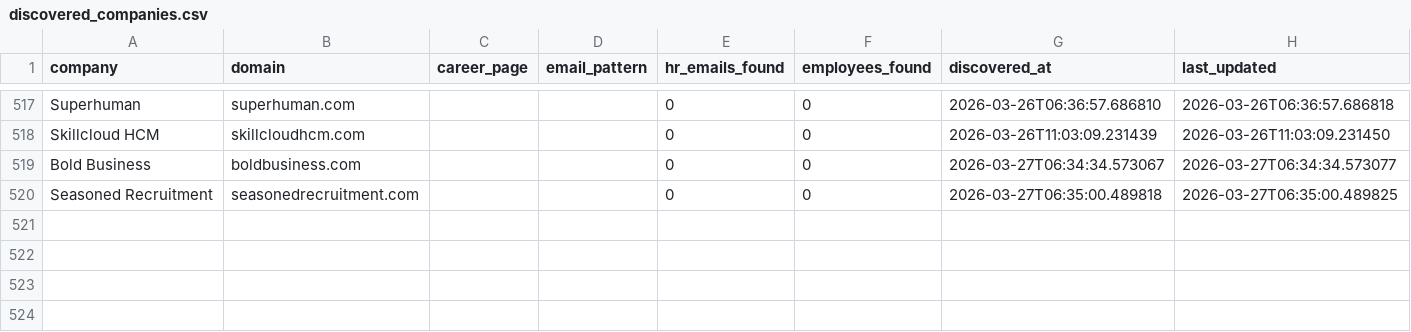
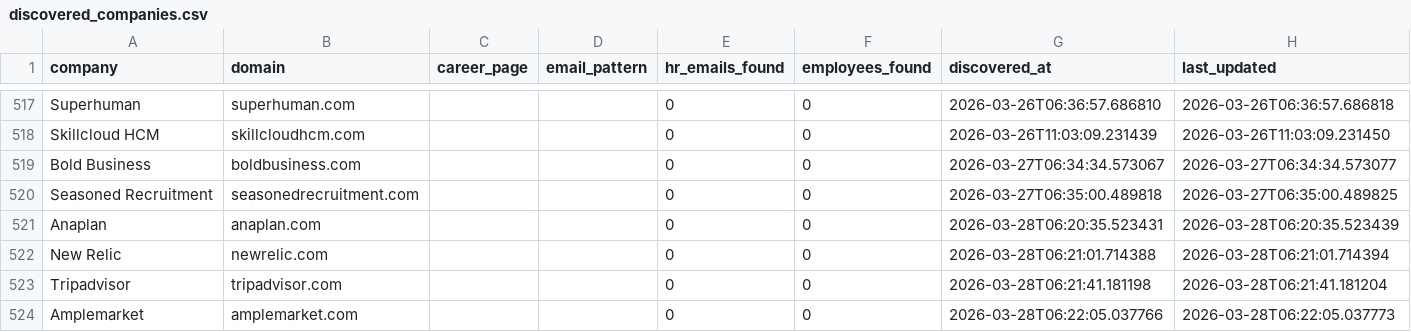
Before and after one commit to githubajaydhage/autoapply-resume-automation, a CSV file: data/discovered_companies.csv, drawn as a sheet; only a part is shown, gaps mark what is left out.

```diff
--- a/data/discovered_companies.csv
+++ b/data/discovered_companies.csv
@@ -520 +520,5 @@ Bold Business,boldbusiness.com,,,0,0,2026-03-27T06:34:34.573067,2026-03-27T06:34
 Seasoned Recruitment,seasonedrecruitment.com,,,0,0,2026-03-27T06:35:00.489818,2026-03-27T06:35:00.489825
+Anaplan,anaplan.com,,,0,0,2026-03-28T06:20:35.523431,2026-03-28T06:20:35.523439
+New Relic,newrelic.com,,,0,0,2026-03-28T06:21:01.714388,2026-03-28T06:21:01.714394
+Tripadvisor,tripadvisor.com,,,0,0,2026-03-28T06:21:41.181198,2026-03-28T06:21:41.181204
+Amplemarket,amplemarket.com,,,0,0,2026-03-28T06:22:05.037766,2026-03-28T06:22:05.037773
```
